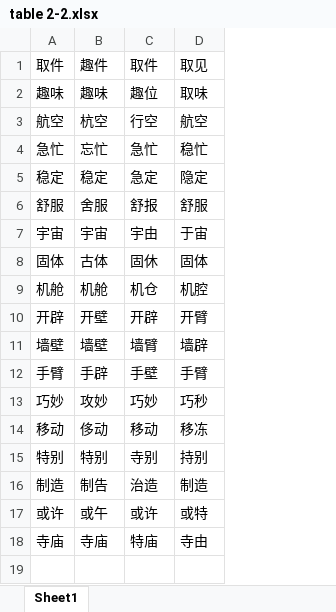
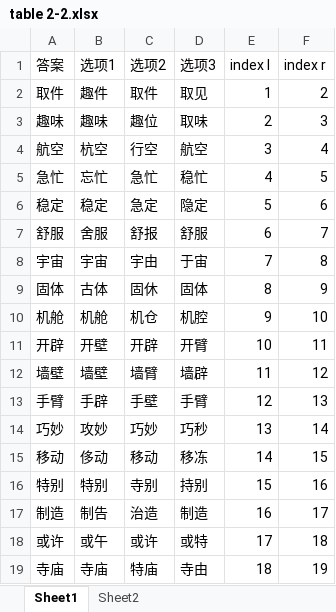
Before and after one commit to qshxiao-cloud/LI, an Excel workbook: content/table 2-2.xlsx, sheet Sheet1, drawn as a sheet; values as stored, in another font and other column widths than the file's, no borders; addresses are those after the commit; the diff names each change by its address in the sheet, - before the commit and + after, or states it on an @@ line.

Commit message:
Add files via upload

```diff
--- a/content/table 2-2.xlsx (sheet Sheet1)
+++ b/content/table 2-2.xlsx (sheet Sheet1)
+sheet tab: Sheet2
+column E, rows 2-19: 1 | 2 | 3 | 4 | 5 | 6 | 7 | 8 | 9 | 10 | 11 | 12 | 13 | 14 | 15 | 16 | 17 | 18
+column F, rows 2-19: 2 | 3 | 4 | 5 | 6 | 7 | 8 | 9 | 10 | 11 | 12 | 13 | 14 | 15 | 16 | 17 | 18 | 19
+row 1: 答案 | 选项1 | 选项2 | 选项3 | index l | index r
```
